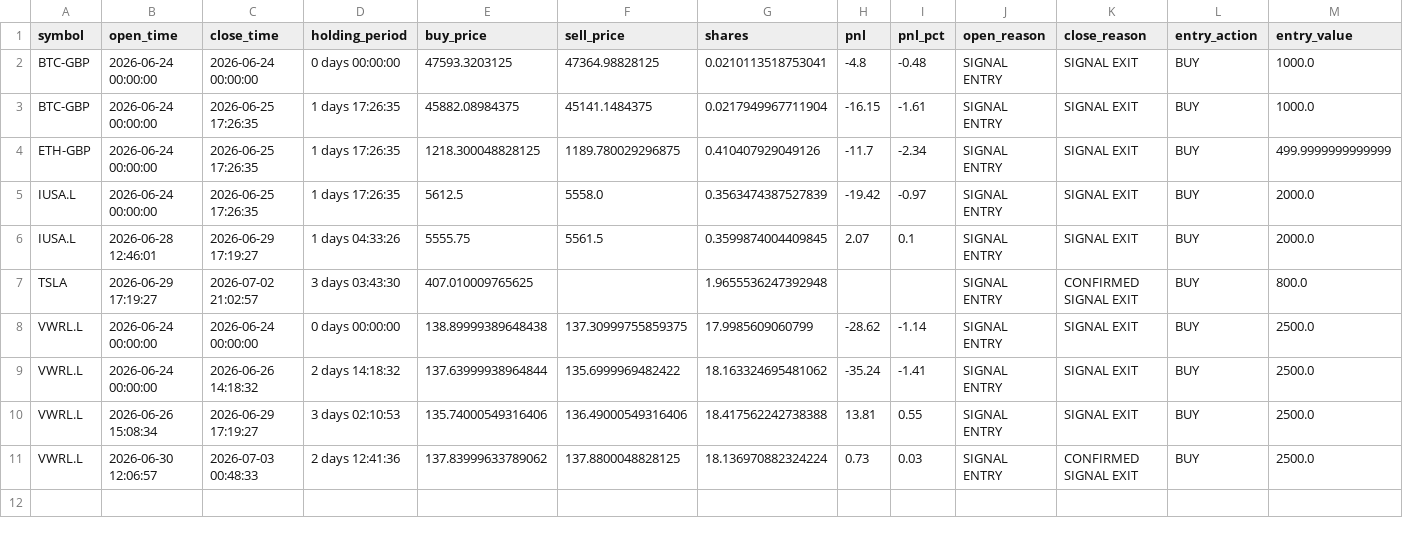
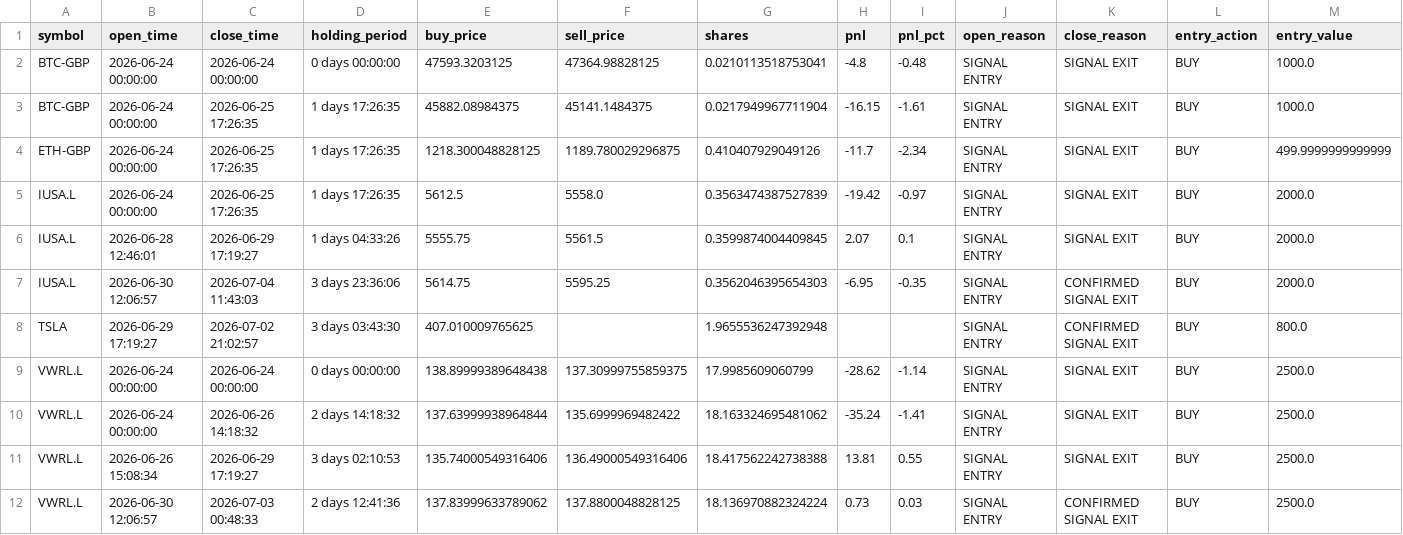
Before and after one commit to garnerquant/garner-quant, a CSV file: trade_audit_trail.csv, drawn as a sheet; only a part is shown; rows hold the shown columns only; the diff names each change by its address in the sheet, - before the commit and + after, or states it on an @@ line.

```diff
--- a/trade_audit_trail.csv
+++ b/trade_audit_trail.csv
+row 7: IUSA.L | 2026-06-30 12:06:57 | 2026-07-04 11:43:03 | 3 days 23:36:06 | 5614.75 | 5595.25 | 0.3562046395654303 | -6.95 | -0.35 | SIGNAL ENTRY | CONFIRMED SIGNAL EXIT | BUY | 2000.0
```
Also changed, not shown: paper_30_day_tracker.csv, paper_portfolio_v3.csv, 9 other files.
